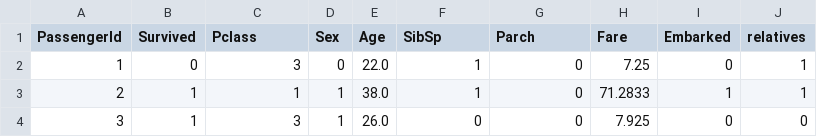
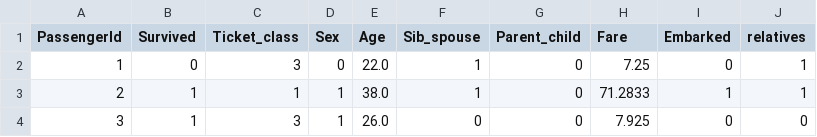
Before and after one commit to latleger/midterm_project, a CSV file: data files/clean_train.csv, drawn as a sheet; only a part is shown.

Commit message:
adding tableau formatted csv files

```diff
--- a/data files/clean_train.csv
+++ b/data files/clean_train.csv
@@ -1,2 +1,2 @@
-PassengerId,Survived,Pclass,Sex,Age,SibSp,Parch,Fare,Embarked,relatives
+PassengerId,Survived,Ticket_class,Sex,Age,Sib_spouse,Parent_child,Fare,Embarked,relatives
 1,0,3,0,22.0,1,0,7.25,0,1
```
Also changed, not shown: 4 other files.
